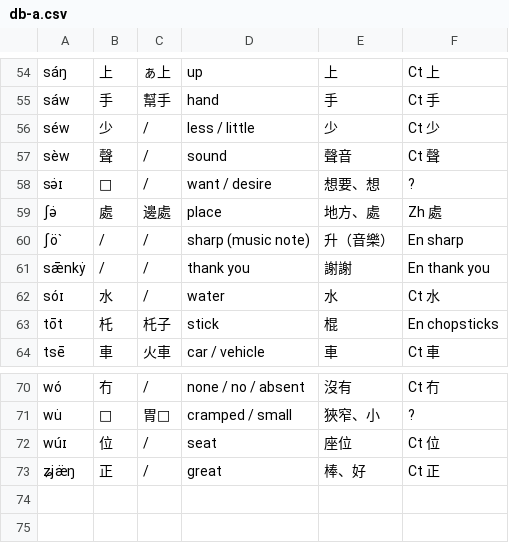
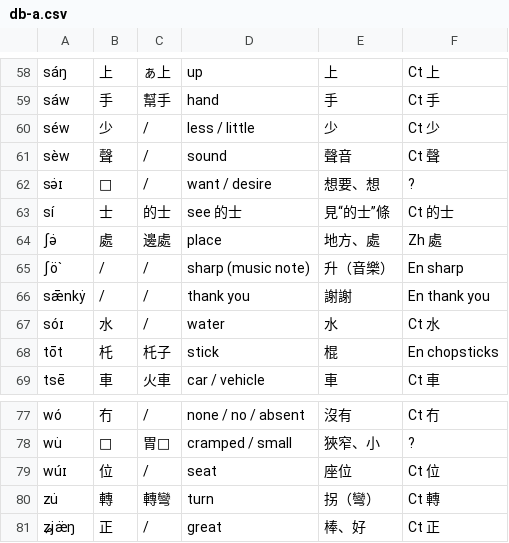
Before and after one commit to FishlandicFishy/genalphid-database, a CSV file: db-a.csv, drawn as a sheet; only a part is shown, gaps mark what is left out; the diff covers the shown part only.

```diff
--- a/db-a.csv
+++ b/db-a.csv
@@ -58,2 +62,3 @@
 "sə̇ɪ","𱔵","/","want / desire","想要、想","?"
+"sí","士","的士","see 的士","見“的士”條","Ct 的士"
 "ʃə̇","處","邊處","place","地方、處","Zh 處"
@@ -72,2 +79,3 @@
 "wúɪ","位","/","seat","座位","Ct 位"
+"zu̇","轉","轉彎","turn","拐（彎）","Ct 轉"
 "ʑjæ̈ŋ","正","/","great","棒、好","Ct 正"
```
Also changed, not shown: 7 added rows, 1 removed row and 1 edited cell elsewhere in this file, db-b.csv, 1 other file.
